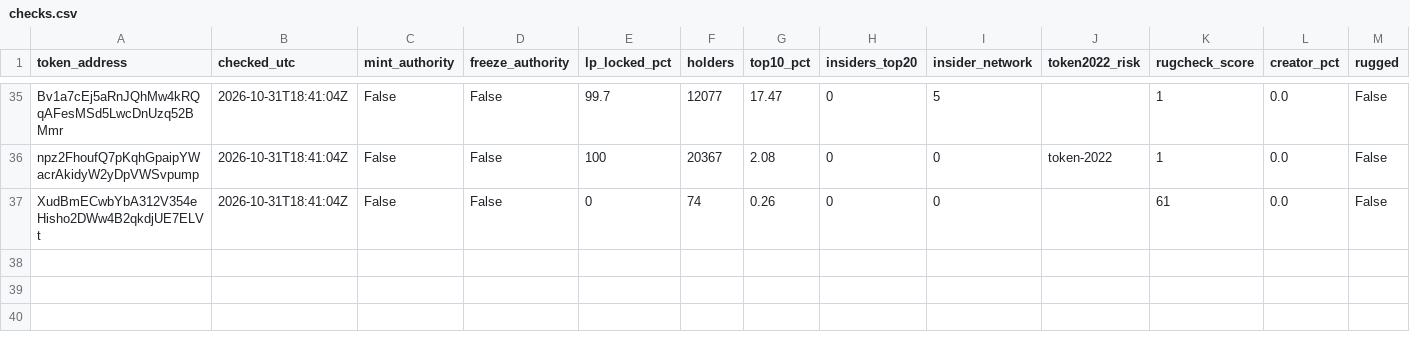
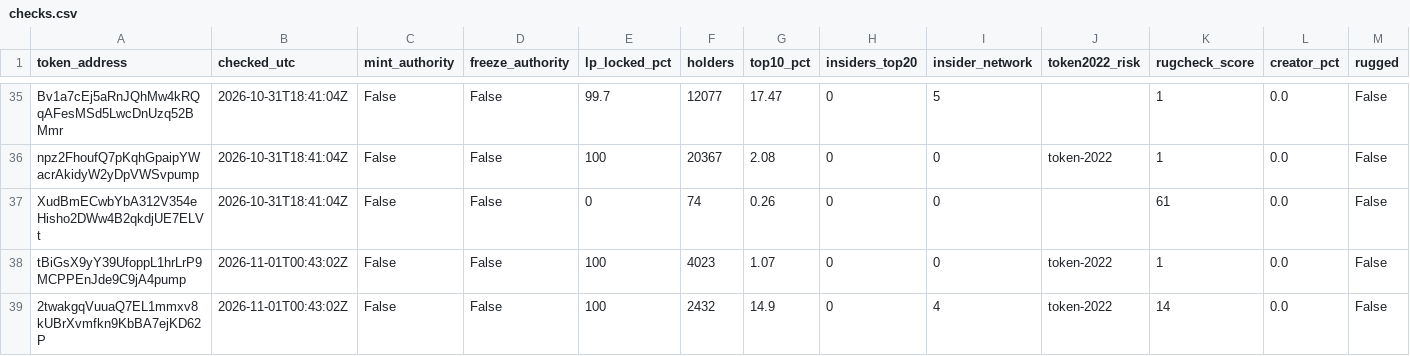
Before and after one commit to battlemaster69/Cockpit, a CSV file: rhc_recorder/data_solana/checks.csv, drawn as a sheet; only a part is shown, gaps mark what is left out; rows hold the shown columns only; the diff names each change by its address in the sheet, - before the commit and + after, or states it on an @@ line.

```diff
--- a/rhc_recorder/data_solana/checks.csv
+++ b/rhc_recorder/data_solana/checks.csv
+row 38: tBiGsX9yY39UfoppL1hrLrP9MCPPEnJde9C9jA4pump | 2026-11-01T00:43:02Z | False | False | 100 | 4023 | 1.07 | 0 | 0 | token-2022 | 1 | 0.0 | False
+row 39: 2twakgqVuuaQ7EL1mmxv8kUBrXvmfkn9KbBA7ejKD62P | 2026-11-01T00:43:02Z | False | False | 100 | 2432 | 14.9 | 0 | 4 | token-2022 | 14 | 0.0 | False
```
Also changed, not shown: rhc_recorder/data_solana/cohort.csv, rhc_recorder/data_solana/runs.csv, 4 other files.
